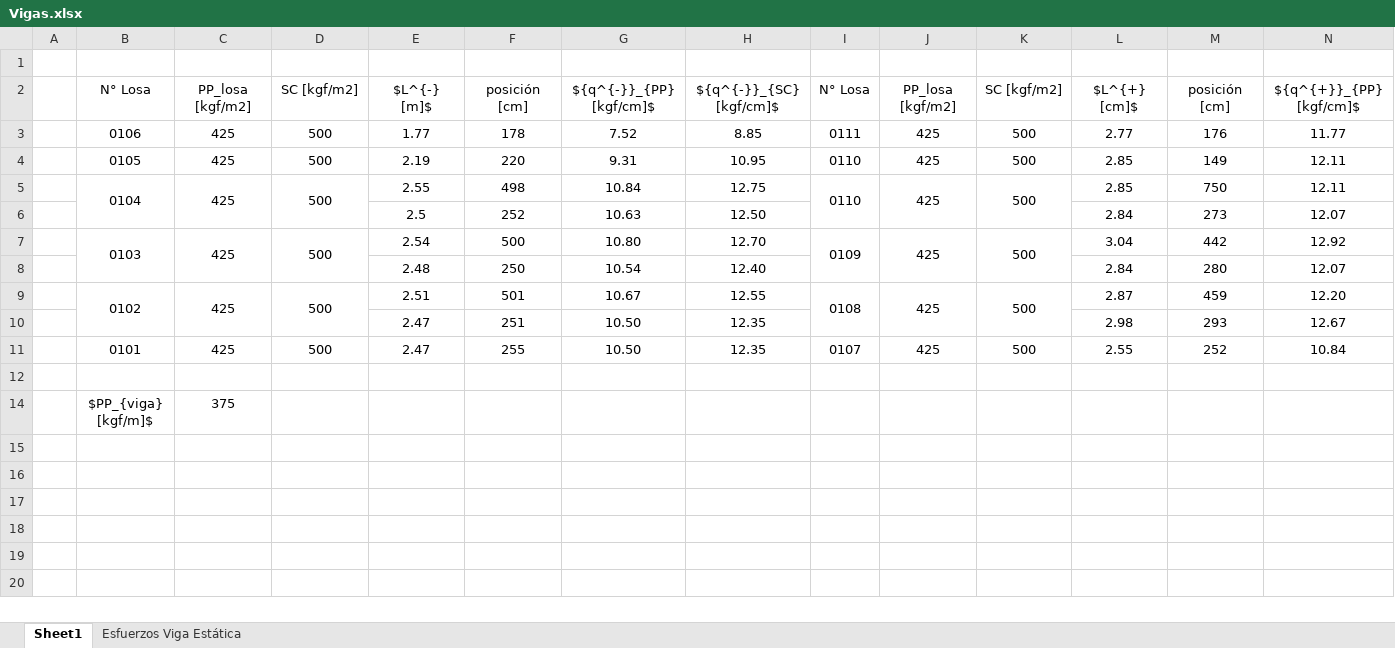
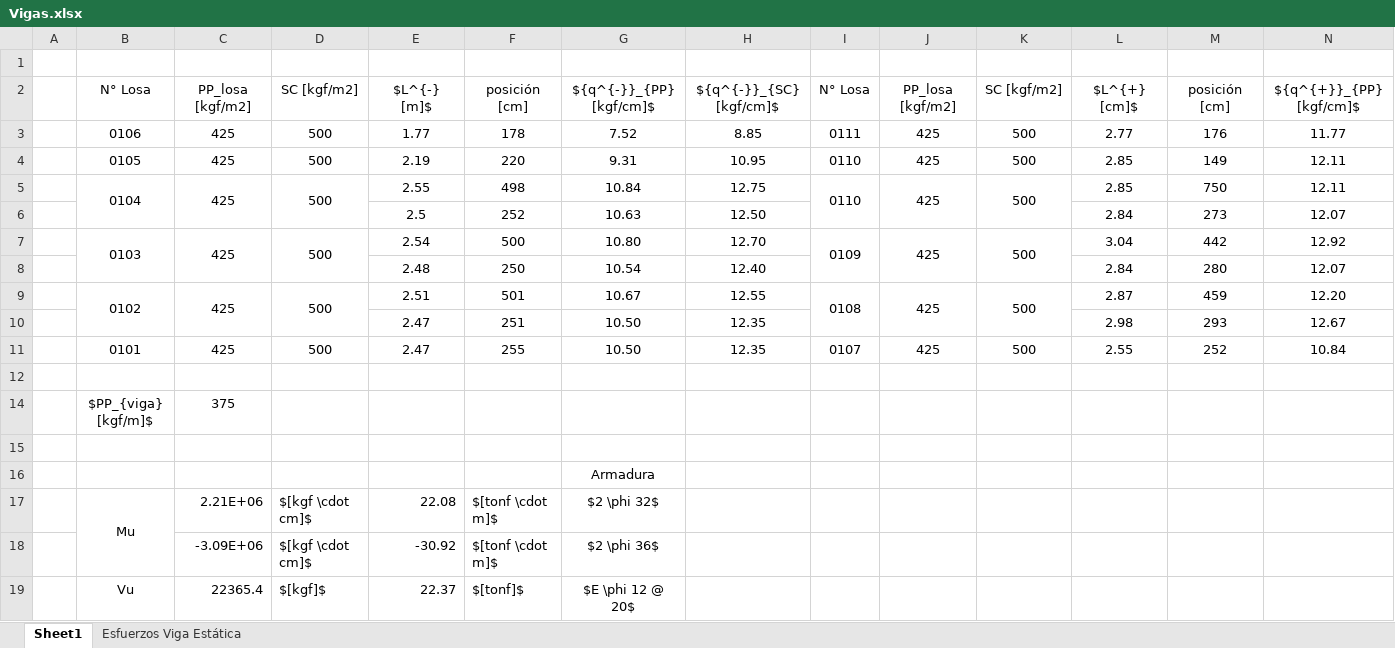
Before and after one commit to ppizarror/proyecto-CI5206, an Excel workbook: Tarea 06/Vigas.xlsx, sheet Sheet1, drawn as a sheet; only a part is shown; values as stored, in another font and other column widths than the file's, no borders; rows hold the shown columns only; the diff names each change by its address in the sheet, - before the commit and + after, or states it on an @@ line.

```diff
--- a/Tarea 06/Vigas.xlsx (sheet Sheet1)
+++ b/Tarea 06/Vigas.xlsx (sheet Sheet1)
+row 15: (empty)
+row 16:  |  |  |  |  |  | Armadura
+row 17:  | Mu | 2.21E+06 | $[kgf \cdot cm]$ | 22.08 | $[tonf \cdot m]$ | $2 \phi 32$
+row 18:  |  | -3.09E+06 | $[kgf \cdot cm]$ | -30.92 | $[tonf \cdot m]$ | $2 \phi 36$
+row 19:  | Vu | 22365.4 | $[kgf]$ | 22.37 | $[tonf]$ | $E \phi 12 @ 20$
```
Also changed, not shown: sheet Esfuerzos Viga Estática.
